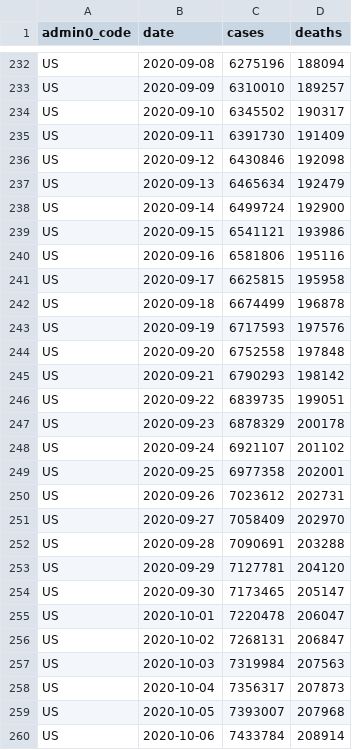
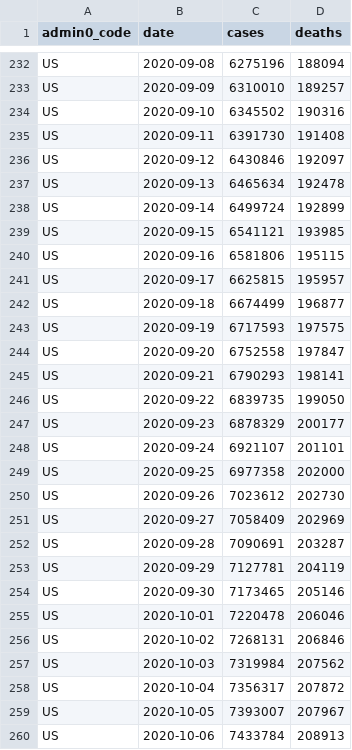
Before and after one commit to covid-open-data/xform-casecount-us-usafacts, a CSV file: output/admin0/US.csv, drawn as a sheet; only a part is shown, gaps mark what is left out; the diff covers the shown part only.

```diff
--- a/output/admin0/US.csv
+++ b/output/admin0/US.csv
@@ -233,28 +233,28 @@ US,2020-09-08,6275196,188094
 US,2020-09-09,6310010,189257
-US,2020-09-10,6345502,190317
-US,2020-09-11,6391730,191409
-US,2020-09-12,6430846,192098
-US,2020-09-13,6465634,192479
-US,2020-09-14,6499724,192900
-US,2020-09-15,6541121,193986
-US,2020-09-16,6581806,195116
-US,2020-09-17,6625815,195958
-US,2020-09-18,6674499,196878
-US,2020-09-19,6717593,197576
-US,2020-09-20,6752558,197848
-US,2020-09-21,6790293,198142
-US,2020-09-22,6839735,199051
-US,2020-09-23,6878329,200178
-US,2020-09-24,6921107,201102
-US,2020-09-25,6977358,202001
-US,2020-09-26,7023612,202731
-US,2020-09-27,7058409,202970
-US,2020-09-28,7090691,203288
-US,2020-09-29,7127781,204120
-US,2020-09-30,7173465,205147
-US,2020-10-01,7220478,206047
-US,2020-10-02,7268131,206847
-US,2020-10-03,7319984,207563
-US,2020-10-04,7356317,207873
-US,2020-10-05,7393007,207968
-US,2020-10-06,7433784,208914
+US,2020-09-10,6345502,190316
+US,2020-09-11,6391730,191408
+US,2020-09-12,6430846,192097
+US,2020-09-13,6465634,192478
+US,2020-09-14,6499724,192899
+US,2020-09-15,6541121,193985
+US,2020-09-16,6581806,195115
+US,2020-09-17,6625815,195957
+US,2020-09-18,6674499,196877
+US,2020-09-19,6717593,197575
+US,2020-09-20,6752558,197847
+US,2020-09-21,6790293,198141
+US,2020-09-22,6839735,199050
+US,2020-09-23,6878329,200177
+US,2020-09-24,6921107,201101
+US,2020-09-25,6977358,202000
+US,2020-09-26,7023612,202730
+US,2020-09-27,7058409,202969
+US,2020-09-28,7090691,203287
+US,2020-09-29,7127781,204119
+US,2020-09-30,7173465,205146
+US,2020-10-01,7220478,206046
+US,2020-10-02,7268131,206846
+US,2020-10-03,7319984,207562
+US,2020-10-04,7356317,207872
+US,2020-10-05,7393007,207967
+US,2020-10-06,7433784,208913
```
Also changed, not shown: 1 added row and 45 edited cells elsewhere in this file, output/admin1/US.csv.
